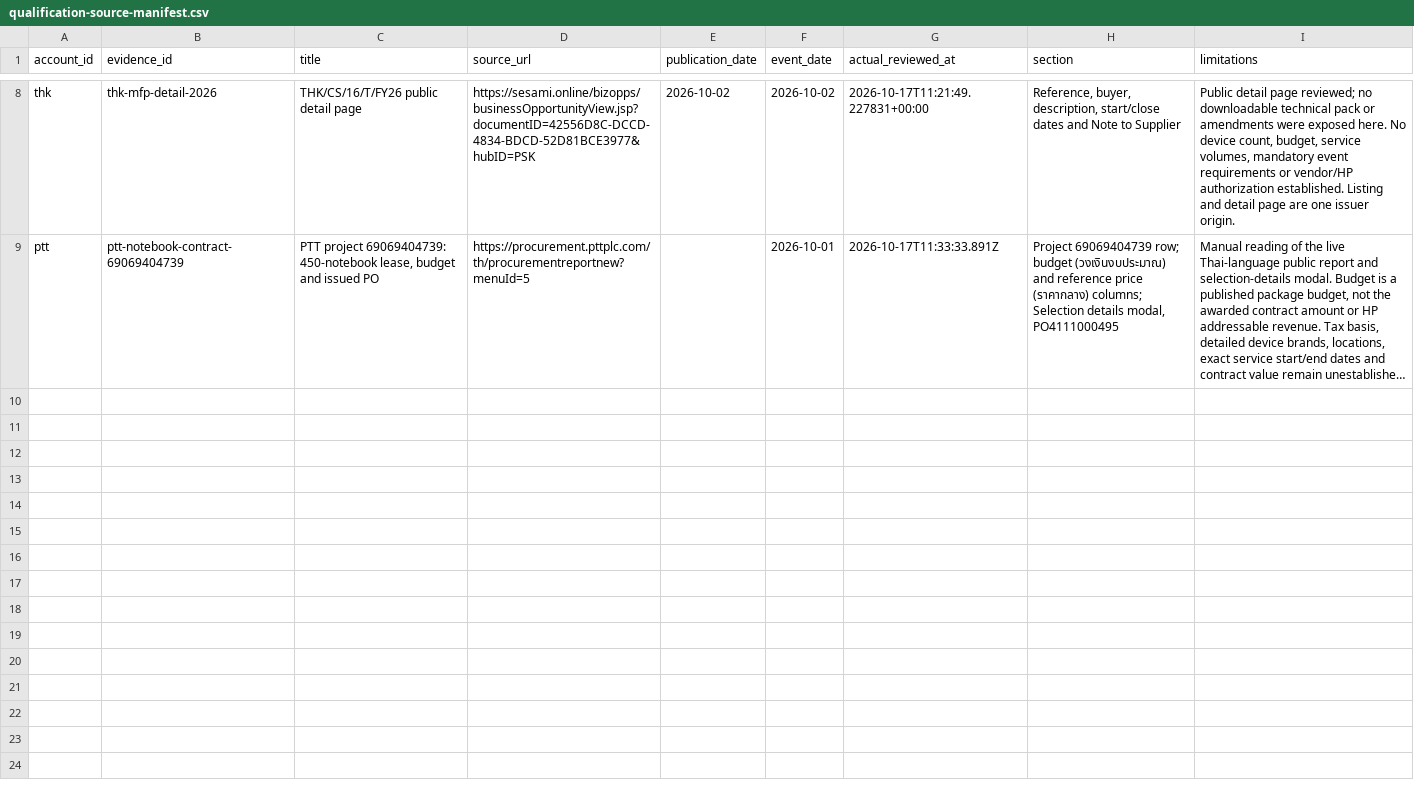
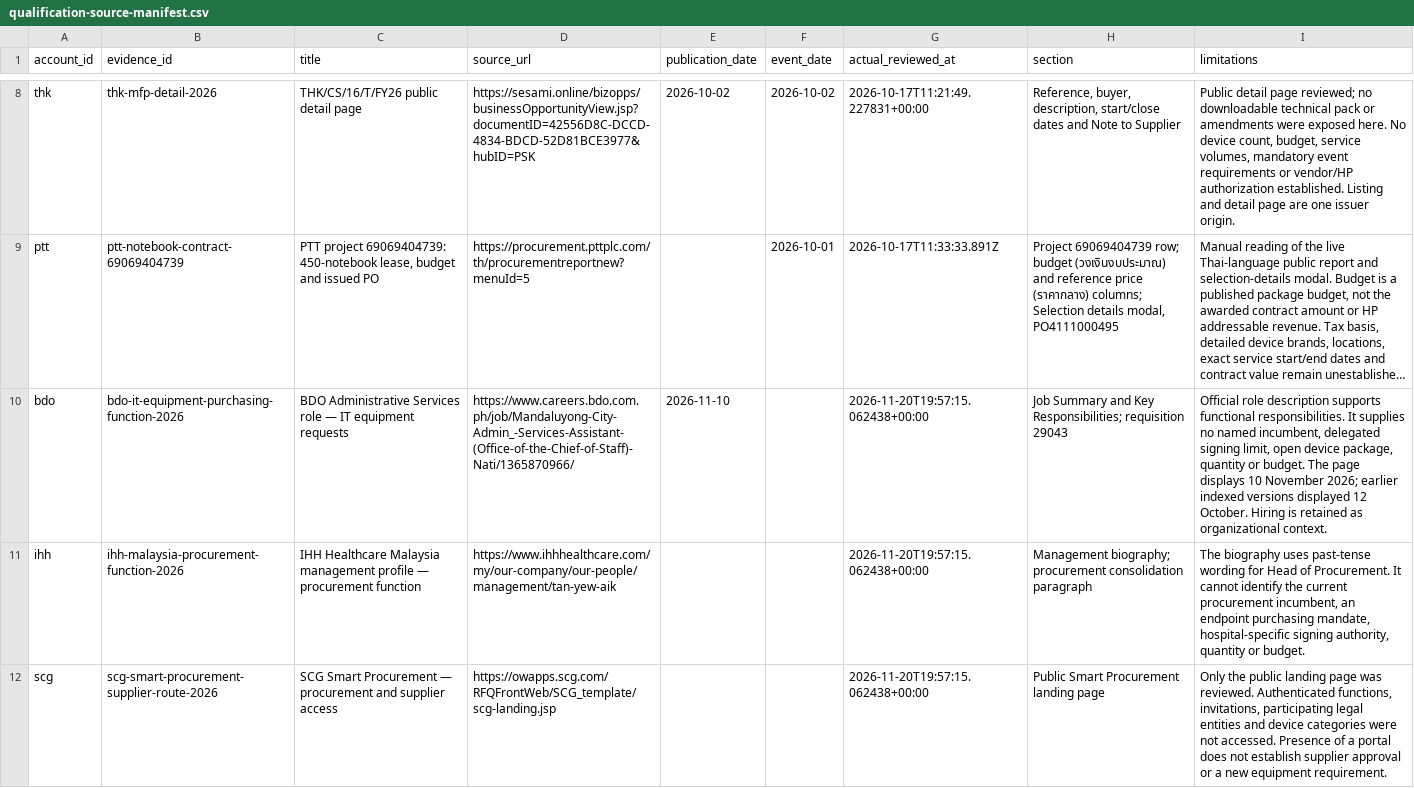
Before and after one commit to rahulgunwanistudy-2005/HP, a CSV file: deliverables/qualification-source-manifest.csv, drawn as a sheet; only a part is shown, gaps mark what is left out; long unchanged cells end in …; the diff covers the shown part only; the diff names each change by its address in the sheet, - before the commit and + after, or states it on an @@ line.

```diff
--- a/deliverables/qualification-source-manifest.csv
+++ b/deliverables/qualification-source-manifest.csv
+row 10: bdo | bdo-it-equipment-purchasing-function-2026 | BDO Administrative Services role — IT equipment requests | https://www.careers.bdo.com.ph/job/Mandaluyong-City-Admin_-Services-Assistant-(Office-of-the-Chief-of-Staff)-Nati/1365870966/ | 2026-11-10 |  | 2026-11-20T19:57:15.062438+00:00 | Job Summary and Key Responsibilities; requisition 29043 | Official role description supports functional responsibilities. It supplies no named incumbent, delegated signing limit, open device package, quantity or budget. The page displays 10 November 2026; earlier indexed versions displayed 12 October. Hiring is retained as organizational context.
+row 11: ihh | ihh-malaysia-procurement-function-2026 | IHH Healthcare Malaysia management profile — procurement function | https://www.ihhhealthcare.com/my/our-company/our-people/management/tan-yew-aik |  |  | 2026-11-20T19:57:15.062438+00:00 | Management biography; procurement consolidation paragraph | The biography uses past-tense wording for Head of Procurement. It cannot identify the current procurement incumbent, an endpoint purchasing mandate, hospital-specific signing authority, quantity or budget.
+row 12: scg | scg-smart-procurement-supplier-route-2026 | SCG Smart Procurement — procurement and supplier access | https://owapps.scg.com/RFQFrontWeb/SCG_template/scg-landing.jsp |  |  | 2026-11-20T19:57:15.062438+00:00 | Public Smart Procurement landing page | Only the public landing page was reviewed. Authenticated functions, invitations, participating legal entities and device categories were not accessed. Presence of a portal does not establish supplier approval or a new equipment requirement.
```
Also changed, not shown: 3 added rows elsewhere in this file, deliverables/buying-organizations-source-manifest.csv, 10 other files.
